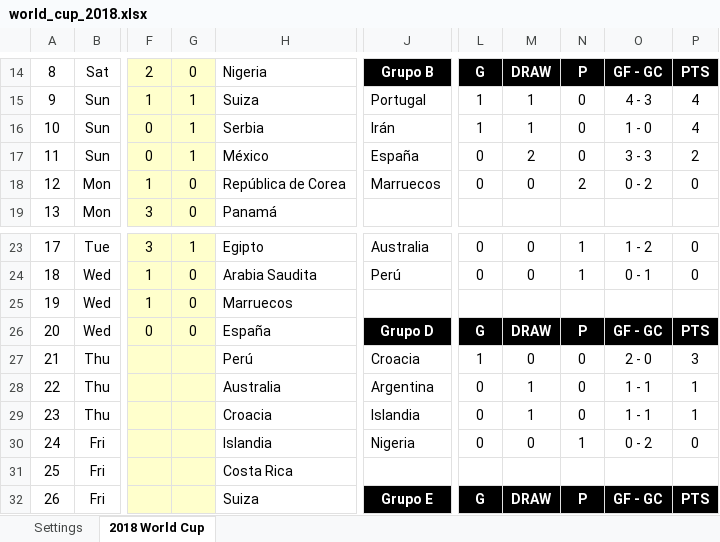
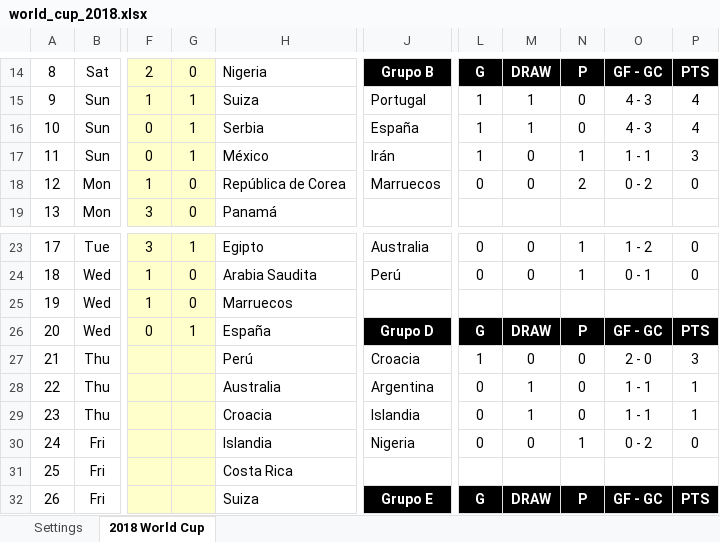
Before and after one commit to Cavallinux/2018-fifa-world-cup, an Excel workbook: world_cup_2018.xlsx, sheet 2018 World Cup, drawn as a sheet; only a part is shown, gaps mark what is left out; values as stored, in another font and other column widths than the file's, no borders; charts and pictures and conditional formats not drawn; the diff names each change by its address in the sheet, - before the commit and + after, or states it on an @@ line.

```diff
--- a/world_cup_2018.xlsx (sheet 2018 World Cup)
+++ b/world_cup_2018.xlsx (sheet 2018 World Cup)
-J16: Irán
+J16: España
-O16: 1 - 0
+O16: 4 - 3
-J17: España
+J17: Irán
-L17: 0
+L17: 1
-M17: 2
+M17: 0
-N17: 0
+N17: 1
-O17: 3 - 3
+O17: 1 - 1
-P17: 2
+P17: 3
-G26: 0
+G26: 1
```
Also changed, not shown: charts or pictures, 1 other file.
